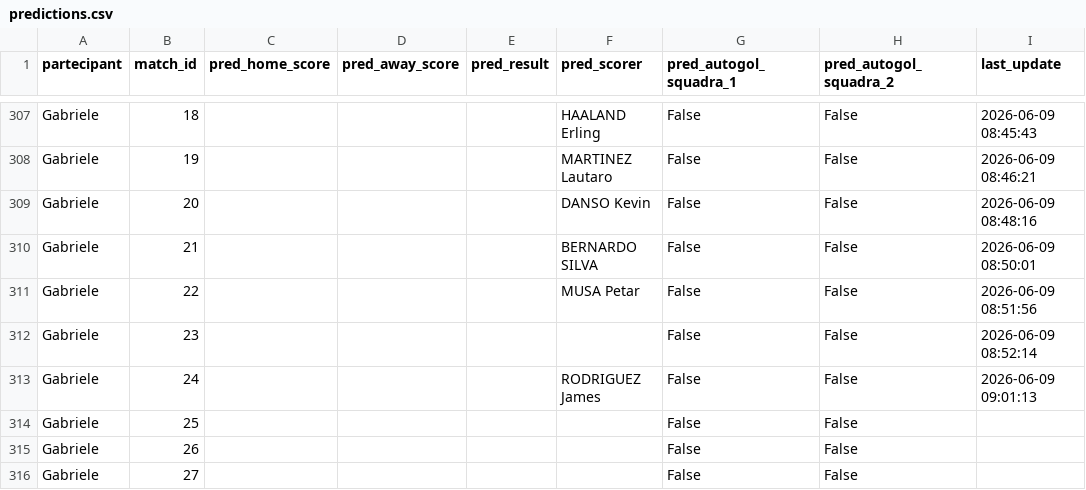
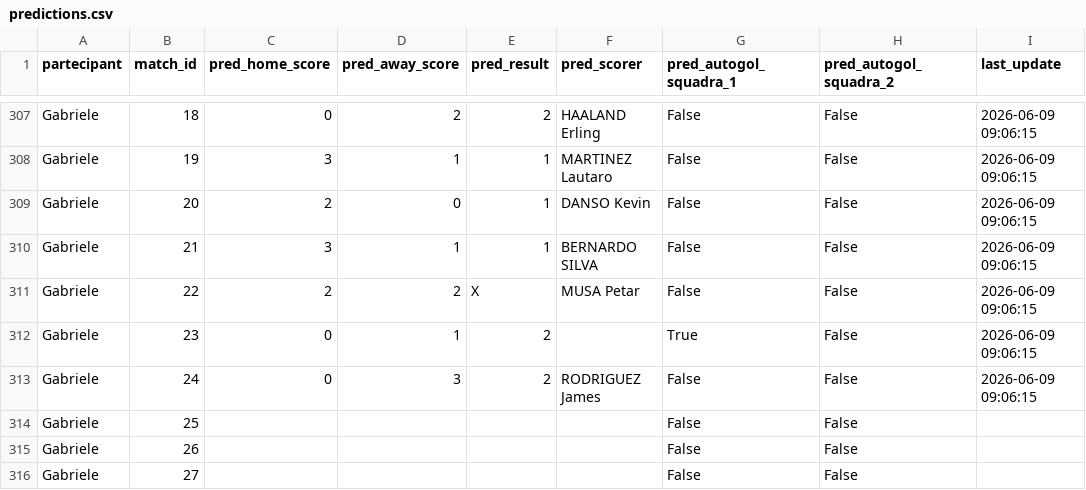
Before and after one commit to andreapoi/INNIAREBACK, a CSV file: data/predictions.csv, drawn as a sheet; only a part is shown, gaps mark what is left out; the diff covers the shown part only; the diff names each change by its address in the sheet, - before the commit and + after, or states it on an @@ line.

```diff
--- a/data/predictions.csv
+++ b/data/predictions.csv
-C307 (pred_home_score): (empty)
+C307 (pred_home_score): 0
-D307 (pred_away_score): (empty)
+D307 (pred_away_score): 2
-E307 (pred_result): (empty)
+E307 (pred_result): 2
-I307 (last_update): 2026-06-09 08:45:43
+I307 (last_update): 2026-06-09 09:06:15
-C308 (pred_home_score): (empty)
+C308 (pred_home_score): 3
-D308 (pred_away_score): (empty)
+D308 (pred_away_score): 1
-E308:E310 (pred_result): (empty)
+E308:E310 (pred_result): 1
-I308 (last_update): 2026-06-09 08:46:21
+I308 (last_update): 2026-06-09 09:06:15
-C309 (pred_home_score): (empty)
+C309 (pred_home_score): 2
-D309 (pred_away_score): (empty)
+D309 (pred_away_score): 0
-I309 (last_update): 2026-06-09 08:48:16
+I309 (last_update): 2026-06-09 09:06:15
-C310 (pred_home_score): (empty)
+C310 (pred_home_score): 3
-D310 (pred_away_score): (empty)
+D310 (pred_away_score): 1
-I310 (last_update): 2026-06-09 08:50:01
+I310 (last_update): 2026-06-09 09:06:15
-C311 (pred_home_score): (empty)
+C311 (pred_home_score): 2
-D311 (pred_away_score): (empty)
+D311 (pred_away_score): 2
-E311 (pred_result): (empty)
+E311 (pred_result): X
-I311 (last_update): 2026-06-09 08:51:56
+I311 (last_update): 2026-06-09 09:06:15
-C312:C313 (pred_home_score): (empty)
+C312:C313 (pred_home_score): 0
-D312 (pred_away_score): (empty)
+D312 (pred_away_score): 1
-E312:E313 (pred_result): (empty)
+E312:E313 (pred_result): 2
-G312 (pred_autogol_squadra_1): False
+G312 (pred_autogol_squadra_1): True
-I312 (last_update): 2026-06-09 08:52:14
+I312 (last_update): 2026-06-09 09:06:15
-D313 (pred_away_score): (empty)
+D313 (pred_away_score): 3
-I313 (last_update): 2026-06-09 09:01:13
+I313 (last_update): 2026-06-09 09:06:15
```
Also changed, not shown: 69 edited cells elsewhere in this file.
